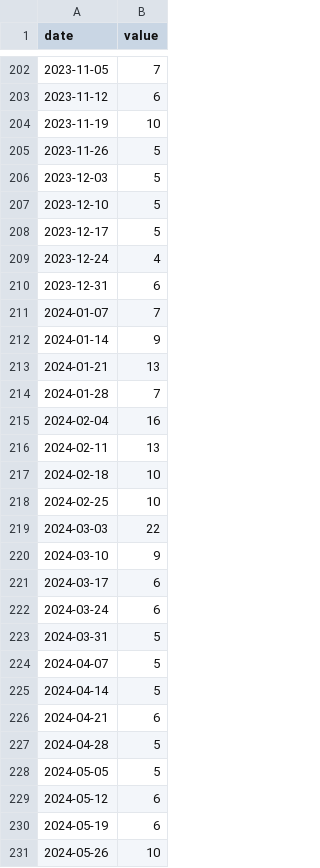
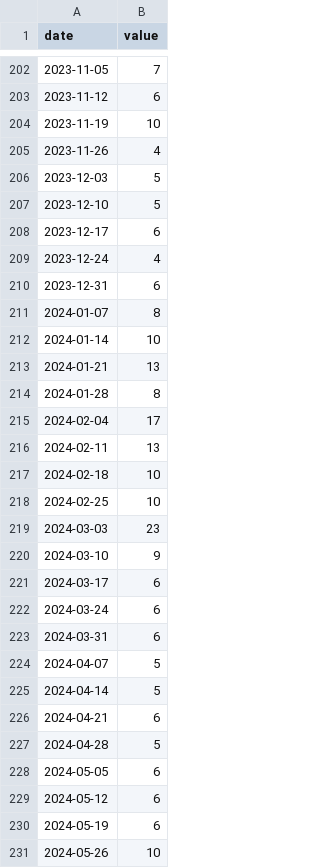
Before and after one commit to christine-iyer/d3-practice, a CSV file: src/data/newdata.csv, drawn as a sheet; only a part is shown, gaps mark what is left out; the diff covers the shown part only.

```diff
--- a/src/data/newdata.csv
+++ b/src/data/newdata.csv
@@ -204,13 +204,13 @@ date,value
 2023-11-19,10
-2023-11-26,5
+2023-11-26,4
 2023-12-03,5
 2023-12-10,5
-2023-12-17,5
+2023-12-17,6
 2023-12-24,4
 2023-12-31,6
-2024-01-07,7
-2024-01-14,9
+2024-01-07,8
+2024-01-14,10
 2024-01-21,13
-2024-01-28,7
-2024-02-04,16
+2024-01-28,8
+2024-02-04,17
 2024-02-11,13
@@ -218,3 +218,3 @@ date,value
 2024-02-25,10
-2024-03-03,22
+2024-03-03,23
 2024-03-10,9
@@ -222,3 +222,3 @@ date,value
 2024-03-24,6
-2024-03-31,5
+2024-03-31,6
 2024-04-07,5
@@ -227,3 +227,3 @@ date,value
 2024-04-28,5
-2024-05-05,5
+2024-05-05,6
 2024-05-12,6
```
Also changed, not shown: 58 edited cells elsewhere in this file, src/data/data.csv, src/data/lies.csv.
